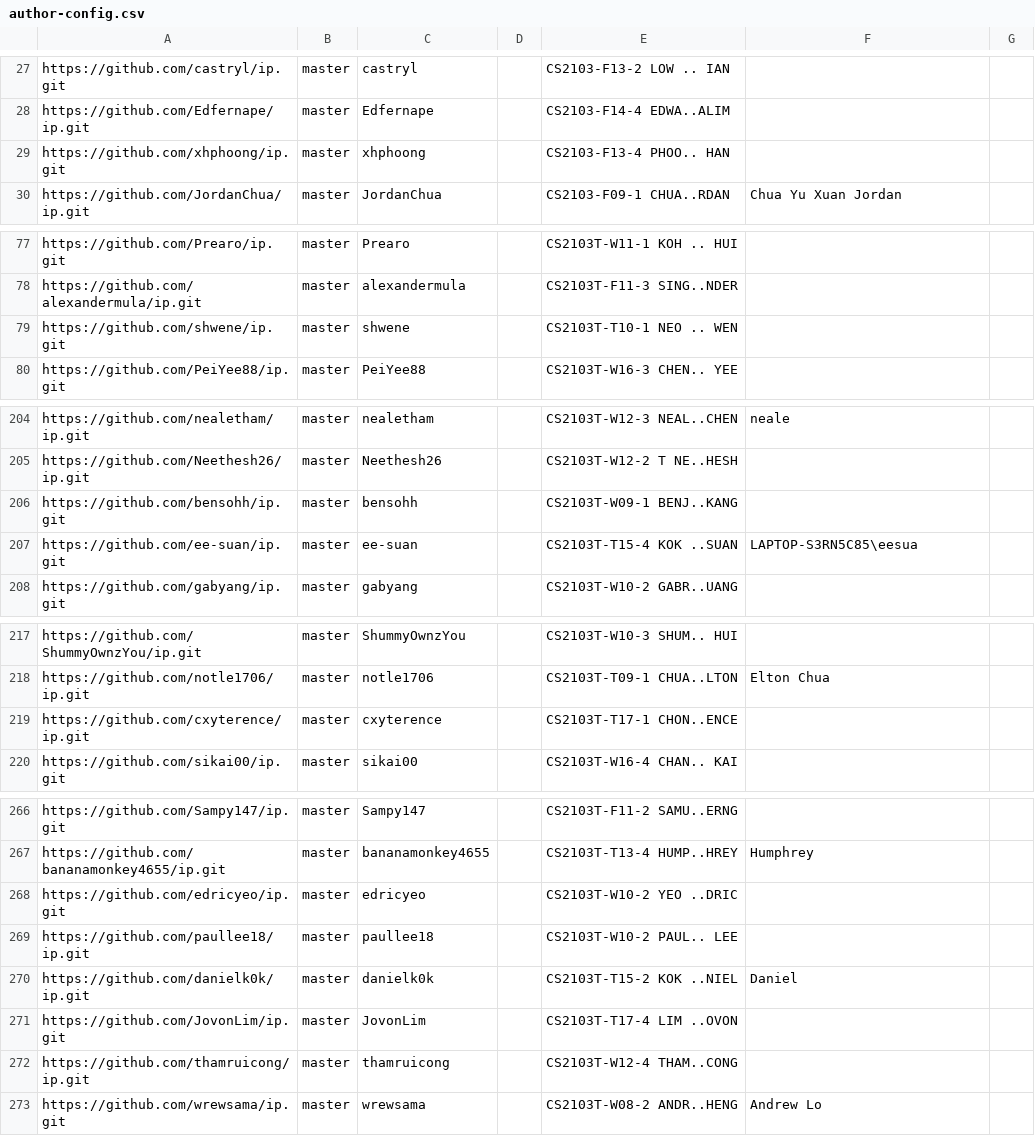
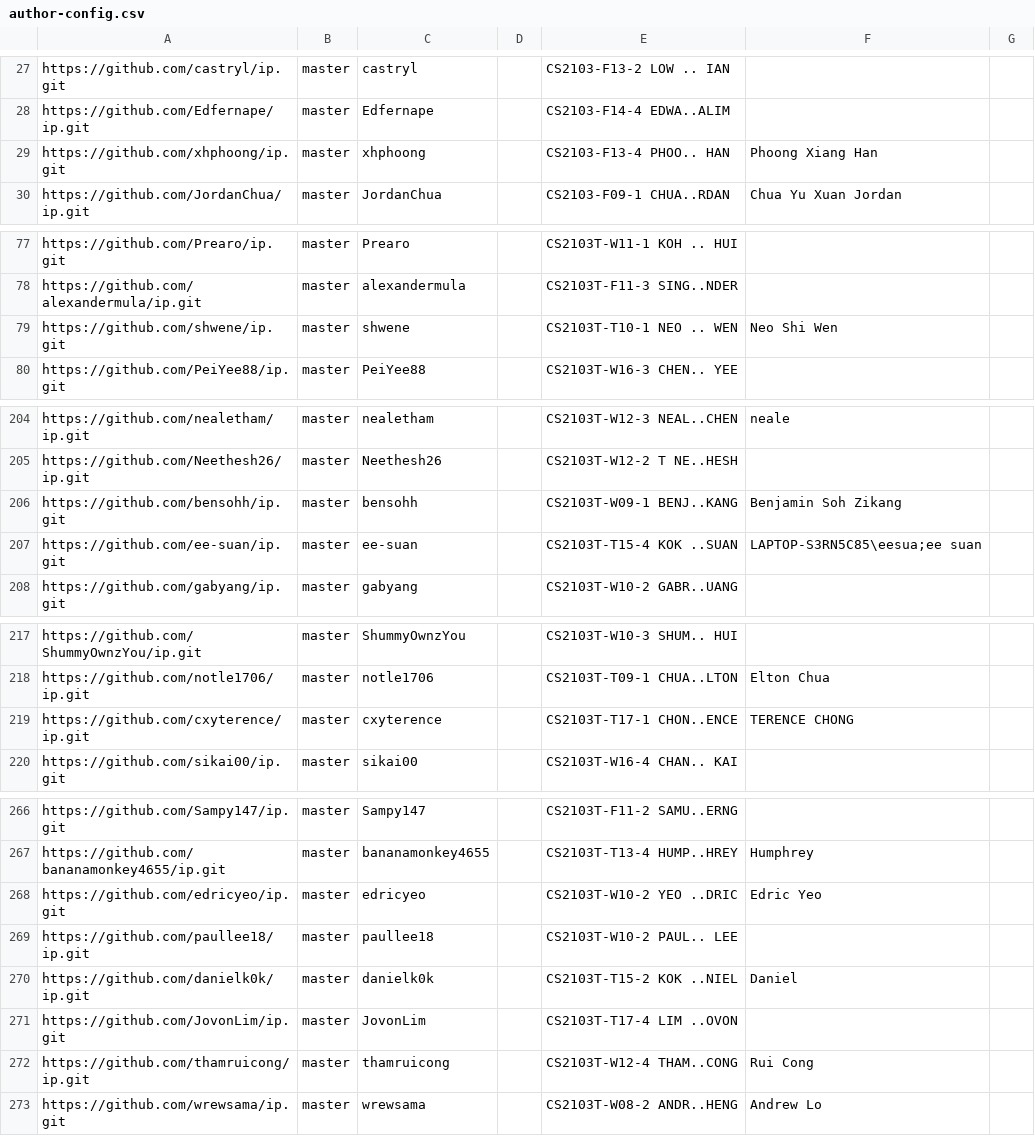
Before and after one commit to nus-cs2103-AY2223S1/ip-dashboard, a CSV file: configs/author-config.csv, drawn as a sheet; only a part is shown, gaps mark what is left out; the diff covers the shown part only.

```diff
--- a/configs/author-config.csv
+++ b/configs/author-config.csv
@@ -28,3 +28,3 @@ https://github.com/castryl/ip.git,master,castryl,,CS2103-F13-2 LOW .. IAN,,
 https://github.com/Edfernape/ip.git,master,Edfernape,,CS2103-F14-4 EDWA..ALIM,,
-https://github.com/xhphoong/ip.git,master,xhphoong,,CS2103-F13-4 PHOO.. HAN,,
+https://github.com/xhphoong/ip.git,master,xhphoong,,CS2103-F13-4 PHOO.. HAN,Phoong Xiang Han,
 https://github.com/JordanChua/ip.git,master,JordanChua,,CS2103-F09-1 CHUA..RDAN,Chua Yu Xuan Jordan,
@@ -78,3 +78,3 @@ https://github.com/Prearo/ip.git,master,Prearo,,CS2103T-W11-1 KOH .. HUI,,
 https://github.com/alexandermula/ip.git,master,alexandermula,,CS2103T-F11-3 SING..NDER,,
-https://github.com/shwene/ip.git,master,shwene,,CS2103T-T10-1 NEO .. WEN,,
+https://github.com/shwene/ip.git,master,shwene,,CS2103T-T10-1 NEO .. WEN,Neo Shi Wen,
 https://github.com/PeiYee88/ip.git,master,PeiYee88,,CS2103T-W16-3 CHEN.. YEE,,
@@ -205,4 +205,4 @@ https://github.com/nealetham/ip.git,master,nealetham,,CS2103T-W12-3 NEAL..CHEN,n
 https://github.com/Neethesh26/ip.git,master,Neethesh26,,CS2103T-W12-2 T NE..HESH,,
-https://github.com/bensohh/ip.git,master,bensohh,,CS2103T-W09-1 BENJ..KANG,,
-https://github.com/ee-suan/ip.git,master,ee-suan,,CS2103T-T15-4 KOK ..SUAN,LAPTOP-S3RN5C85\eesua,
+https://github.com/bensohh/ip.git,master,bensohh,,CS2103T-W09-1 BENJ..KANG,Benjamin Soh Zikang,
+https://github.com/ee-suan/ip.git,master,ee-suan,,CS2103T-T15-4 KOK ..SUAN,LAPTOP-S3RN5C85\eesua;ee suan,
 https://github.com/gabyang/ip.git,master,gabyang,,CS2103T-W10-2 GABR..UANG,,
@@ -218,3 +218,3 @@ https://github.com/ShummyOwnzYou/ip.git,master,ShummyOwnzYou,,CS2103T-W10-3 SHUM
 https://github.com/notle1706/ip.git,master,notle1706,,CS2103T-T09-1 CHUA..LTON,Elton Chua,
-https://github.com/cxyterence/ip.git,master,cxyterence,,CS2103T-T17-1 CHON..ENCE,,
+https://github.com/cxyterence/ip.git,master,cxyterence,,CS2103T-T17-1 CHON..ENCE,TERENCE CHONG,
 https://github.com/sikai00/ip.git,master,sikai00,,CS2103T-W16-4 CHAN.. KAI,,
@@ -267,3 +267,3 @@ https://github.com/Sampy147/ip.git,master,Sampy147,,CS2103T-F11-2 SAMU..ERNG,,
 https://github.com/bananamonkey4655/ip.git,master,bananamonkey4655,,CS2103T-T13-4 HUMP..HREY,Humphrey,
-https://github.com/edricyeo/ip.git,master,edricyeo,,CS2103T-W10-2 YEO ..DRIC,,
+https://github.com/edricyeo/ip.git,master,edricyeo,,CS2103T-W10-2 YEO ..DRIC,Edric Yeo,
 https://github.com/paullee18/ip.git,master,paullee18,,CS2103T-W10-2 PAUL.. LEE,,
@@ -271,3 +271,3 @@ https://github.com/danielk0k/ip.git,master,danielk0k,,CS2103T-T15-2 KOK ..NIEL,D
 https://github.com/JovonLim/ip.git,master,JovonLim,,CS2103T-T17-4 LIM ..OVON,,
-https://github.com/thamruicong/ip.git,master,thamruicong,,CS2103T-W12-4 THAM..CONG,,
+https://github.com/thamruicong/ip.git,master,thamruicong,,CS2103T-W12-4 THAM..CONG,Rui Cong,
 https://github.com/wrewsama/ip.git,master,wrewsama,,CS2103T-W08-2 ANDR..HENG,Andrew Lo,
```
Also changed, not shown: 3 edited cells elsewhere in this file.
